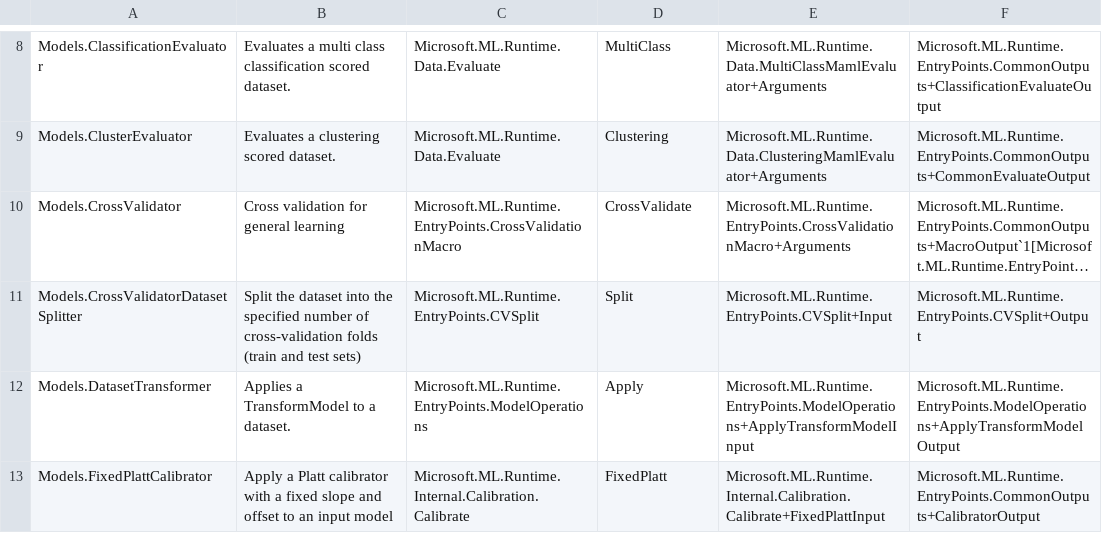
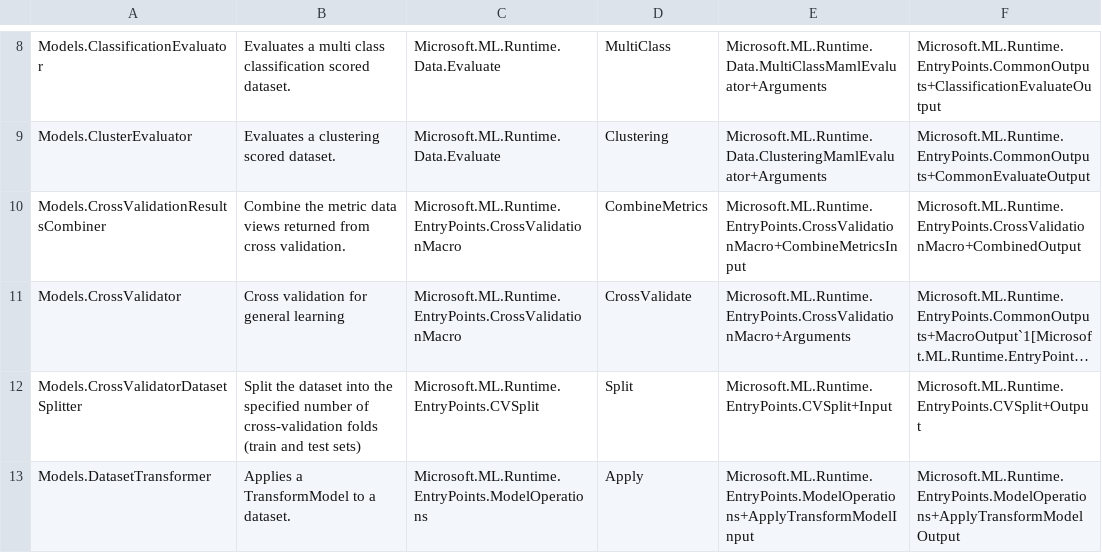
Before and after one commit to dotnet/machinelearning, a TSV file: ZBaselines/Common/EntryPoints/core_ep-list.tsv, drawn as a sheet; only a part is shown, gaps mark what is left out; the shorter side is filled out with more unchanged rows; long unchanged cells end in …; the diff names each change by its address in the sheet, - before the commit and + after, or states it on an @@ line.

Commit message:
Add entry point to combine arrays of metrics data views into one data view

```diff
--- a/ZBaselines/Common/EntryPoints/core_ep-list.tsv
+++ b/ZBaselines/Common/EntryPoints/core_ep-list.tsv
+row 10: Models.CrossValidationResultsCombiner | Combine the metric data views returned from cross validation. | Microsoft.ML.Runtime.EntryPoints.CrossValidationMacro | CombineMetrics | Microsoft.ML.Runtime.EntryPoints.CrossValidationMacro+CombineMetricsInput | Microsoft.ML.Runtime.EntryPoints.CrossValidationMacro+CombinedOutput
```
Also changed, not shown: 16 other files.
